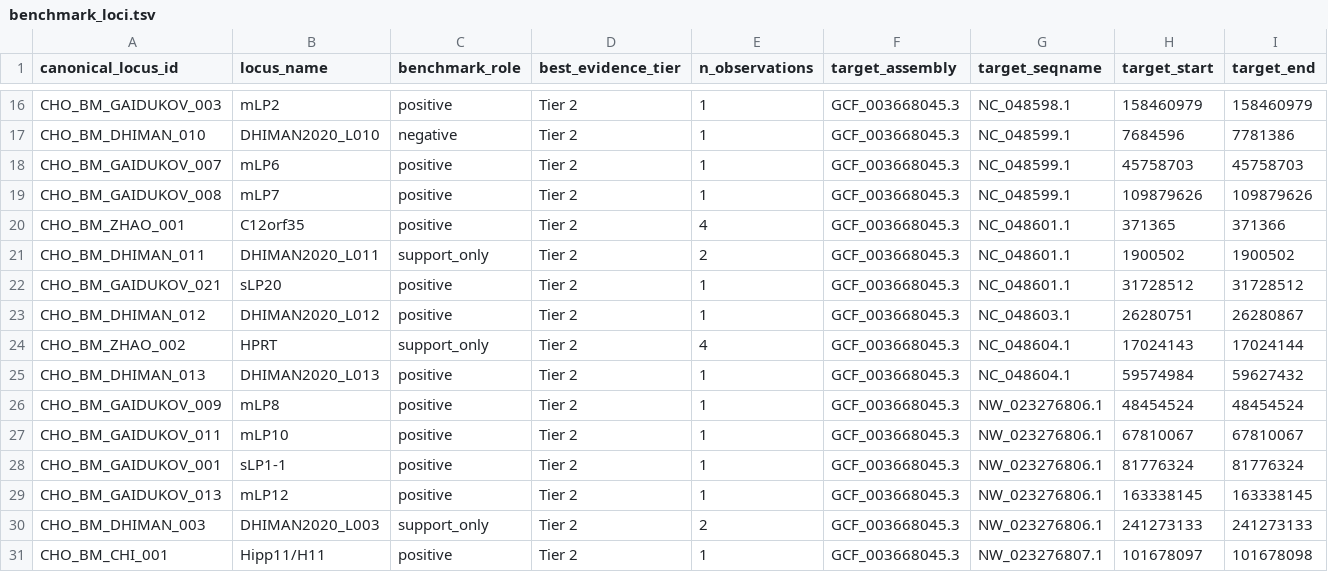
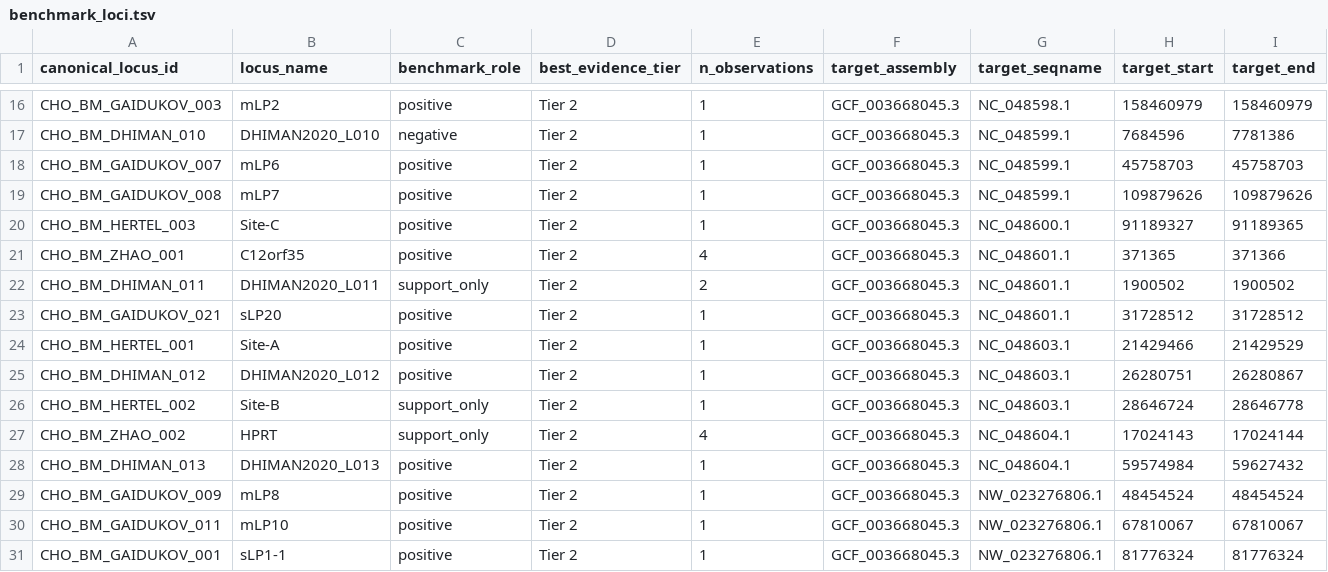
Before and after one commit to albanietomayo/Multiomics-pipeline-CHO-cells-, a TSV file: benchmark/curated/benchmark_loci.tsv, drawn as a sheet; only a part is shown, gaps mark what is left out; the shorter side is filled out with more unchanged rows; rows hold the shown columns only; the diff names each change by its address in the sheet, - before the commit and + after, or states it on an @@ line.

```diff
--- a/benchmark/curated/benchmark_loci.tsv
+++ b/benchmark/curated/benchmark_loci.tsv
+row 20: CHO_BM_HERTEL_003 | Site-C | positive | Tier 2 | 1 | GCF_003668045.3 | NC_048600.1 | 91189327 | 91189365
+row 24: CHO_BM_HERTEL_001 | Site-A | positive | Tier 2 | 1 | GCF_003668045.3 | NC_048603.1 | 21429466 | 21429529
+row 26: CHO_BM_HERTEL_002 | Site-B | support_only | Tier 2 | 1 | GCF_003668045.3 | NC_048603.1 | 28646724 | 28646778
```
Also changed, not shown: benchmark/curated/benchmark_gold_binary.tsv, benchmark/curated/benchmark_observations.tsv, 9 other files.
